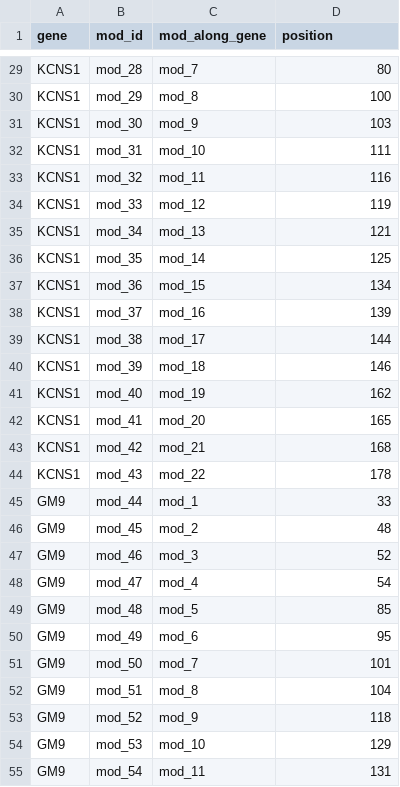
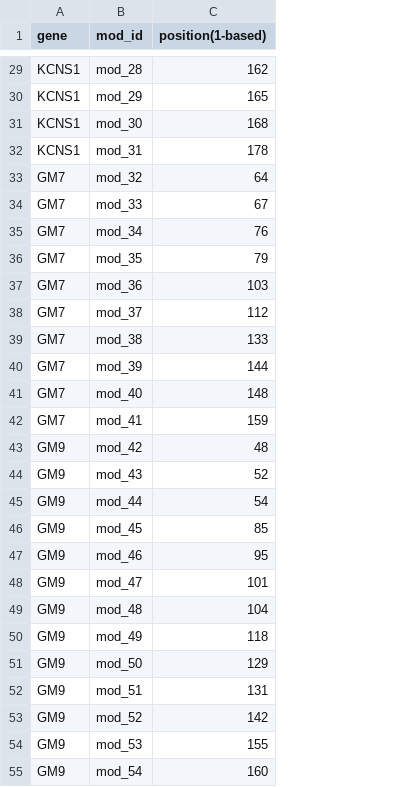
Before and after one commit to WildAnimalClocks/aging-mice, a CSV file: references/cpg_sites.csv, drawn as a sheet; only a part is shown, gaps mark what is left out; removed rows and columns are numbered as before the commit, all else as after; the diff covers the shown part only; the diff names each change by its address in the sheet, - before the commit and + after, or states it on an @@ line.

```diff
--- a/references/cpg_sites.csv
+++ b/references/cpg_sites.csv
-column C (mod_along_gene), rows 29-55: mod_7 | mod_8 | mod_9 | mod_10 | mod_11 | mod_12 | mod_13 | mod_14 | mod_15 | mod_16 | mod_17 | mod_18 | mod_19 | mod_20 | mod_21 | mod_22 | mod_1 | mod_2 | mod_3 | mod_4 | mod_5 | mod_6 | mod_7 | mod_8 | mod_9 | mod_10 | mod_11
-C1: position
+C1: position(1-based)
-C29 (position(1-based)): 80
+C29 (position(1-based)): 162
-C30 (position(1-based)): 100
+C30 (position(1-based)): 165
-C31 (position(1-based)): 103
+C31 (position(1-based)): 168
-C32 (position(1-based)): 111
+C32 (position(1-based)): 178
-A33:A42 (gene): KCNS1
+A33:A42 (gene): GM7
-C33 (position(1-based)): 116
+C33 (position(1-based)): 64
-C34 (position(1-based)): 119
+C34 (position(1-based)): 67
-C35 (position(1-based)): 121
+C35 (position(1-based)): 76
-C36 (position(1-based)): 125
+C36 (position(1-based)): 79
-C37 (position(1-based)): 134
+C37 (position(1-based)): 103
-C38 (position(1-based)): 139
+C38 (position(1-based)): 112
-C39 (position(1-based)): 144
+C39 (position(1-based)): 133
-C40 (position(1-based)): 146
+C40 (position(1-based)): 144
-C41 (position(1-based)): 162
+C41 (position(1-based)): 148
-C42 (position(1-based)): 165
+C42 (position(1-based)): 159
-A43:A44 (gene): KCNS1
+A43:A44 (gene): GM9
-C43 (position(1-based)): 168
+C43 (position(1-based)): 48
-C44 (position(1-based)): 178
+C44 (position(1-based)): 52
-C45 (position(1-based)): 33
+C45 (position(1-based)): 54
-C46 (position(1-based)): 48
+C46 (position(1-based)): 85
-C47 (position(1-based)): 52
+C47 (position(1-based)): 95
-C48 (position(1-based)): 54
+C48 (position(1-based)): 101
-C49 (position(1-based)): 85
+C49 (position(1-based)): 104
-C50 (position(1-based)): 95
+C50 (position(1-based)): 118
-C51 (position(1-based)): 101
+C51 (position(1-based)): 129
-C52 (position(1-based)): 104
+C52 (position(1-based)): 131
-C53 (position(1-based)): 118
+C53 (position(1-based)): 142
-C54 (position(1-based)): 129
+C54 (position(1-based)): 155
-C55 (position(1-based)): 131
+C55 (position(1-based)): 160
```
Also changed, not shown: 2 removed rows and 66 edited cells elsewhere in this file, 11 other files.
